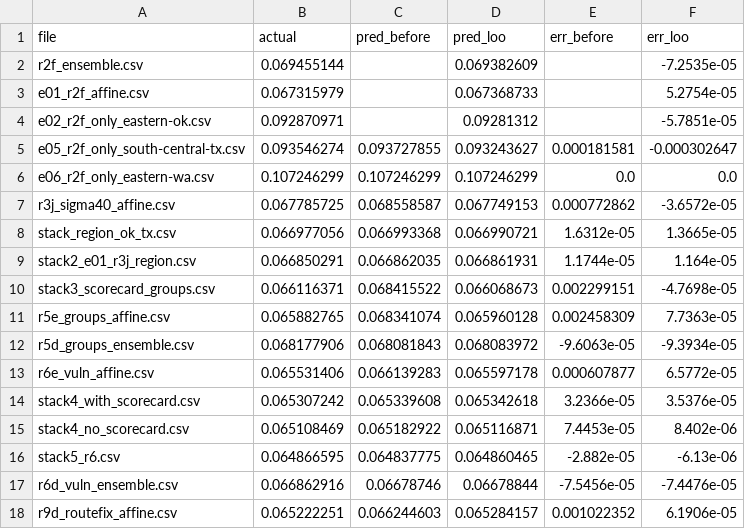
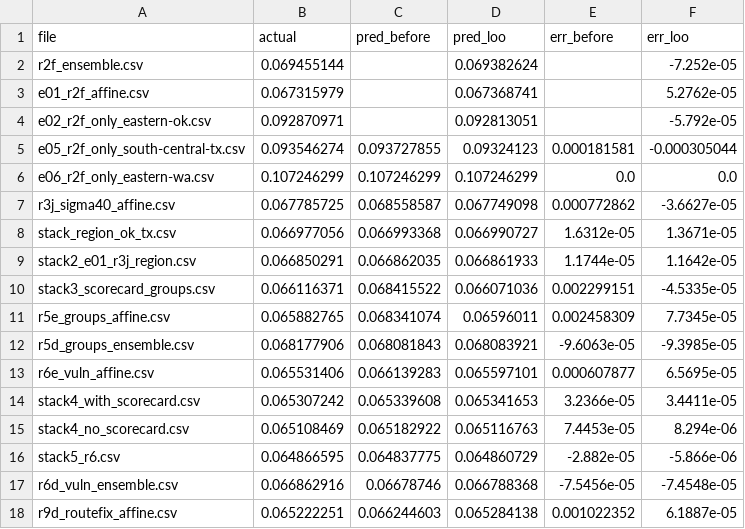
Before and after one commit to iam-dante/bias-bounty-competition, a CSV file: validation.csv, drawn as a sheet; only a part is shown; the diff covers the shown part only.

```diff
--- a/validation.csv
+++ b/validation.csv
@@ -1,18 +1,18 @@
 file,actual,pred_before,pred_loo,err_before,err_loo
-r2f_ensemble.csv,0.069455144,,0.069382609,,-7.2535e-05
-e01_r2f_affine.csv,0.067315979,,0.067368733,,5.2754e-05
-e02_r2f_only_eastern-ok.csv,0.092870971,,0.09281312,,-5.7851e-05
-e05_r2f_only_south-central-tx.csv,0.093546274,0.093727855,0.093243627,0.000181581,-0.000302647
+r2f_ensemble.csv,0.069455144,,0.069382624,,-7.252e-05
+e01_r2f_affine.csv,0.067315979,,0.067368741,,5.2762e-05
+e02_r2f_only_eastern-ok.csv,0.092870971,,0.092813051,,-5.792e-05
+e05_r2f_only_south-central-tx.csv,0.093546274,0.093727855,0.09324123,0.000181581,-0.000305044
 e06_r2f_only_eastern-wa.csv,0.107246299,0.107246299,0.107246299,0.0,0.0
-r3j_sigma40_affine.csv,0.067785725,0.068558587,0.067749153,0.000772862,-3.6572e-05
-stack_region_ok_tx.csv,0.066977056,0.066993368,0.066990721,1.6312e-05,1.3665e-05
-stack2_e01_r3j_region.csv,0.066850291,0.066862035,0.066861931,1.1744e-05,1.164e-05
-stack3_scorecard_groups.csv,0.066116371,0.068415522,0.066068673,0.002299151,-4.7698e-05
-r5e_groups_affine.csv,0.065882765,0.068341074,0.065960128,0.002458309,7.7363e-05
-r5d_groups_ensemble.csv,0.068177906,0.068081843,0.068083972,-9.6063e-05,-9.3934e-05
-r6e_vuln_affine.csv,0.065531406,0.066139283,0.065597178,0.000607877,6.5772e-05
-stack4_with_scorecard.csv,0.065307242,0.065339608,0.065342618,3.2366e-05,3.5376e-05
-stack4_no_scorecard.csv,0.065108469,0.065182922,0.065116871,7.4453e-05,8.402e-06
-stack5_r6.csv,0.064866595,0.064837775,0.064860465,-2.882e-05,-6.13e-06
-r6d_vuln_ensemble.csv,0.066862916,0.06678746,0.06678844,-7.5456e-05,-7.4476e-05
-r9d_routefix_affine.csv,0.065222251,0.066244603,0.065284157,0.001022352,6.1906e-05
+r3j_sigma40_affine.csv,0.067785725,0.068558587,0.067749098,0.000772862,-3.6627e-05
+stack_region_ok_tx.csv,0.066977056,0.066993368,0.066990727,1.6312e-05,1.3671e-05
+stack2_e01_r3j_region.csv,0.066850291,0.066862035,0.066861933,1.1744e-05,1.1642e-05
+stack3_scorecard_groups.csv,0.066116371,0.068415522,0.066071036,0.002299151,-4.5335e-05
+r5e_groups_affine.csv,0.065882765,0.068341074,0.06596011,0.002458309,7.7345e-05
+r5d_groups_ensemble.csv,0.068177906,0.068081843,0.068083921,-9.6063e-05,-9.3985e-05
+r6e_vuln_affine.csv,0.065531406,0.066139283,0.065597101,0.000607877,6.5695e-05
+stack4_with_scorecard.csv,0.065307242,0.065339608,0.065341653,3.2366e-05,3.4411e-05
+stack4_no_scorecard.csv,0.065108469,0.065182922,0.065116763,7.4453e-05,8.294e-06
+stack5_r6.csv,0.064866595,0.064837775,0.064860729,-2.882e-05,-5.866e-06
+r6d_vuln_ensemble.csv,0.066862916,0.06678746,0.066788368,-7.5456e-05,-7.4548e-05
+r9d_routefix_affine.csv,0.065222251,0.066244603,0.065284138,0.001022352,6.1887e-05
```
Also changed, not shown: 1 added row and 62 edited cells elsewhere in this file, lb_scores.csv, 1 other file.
